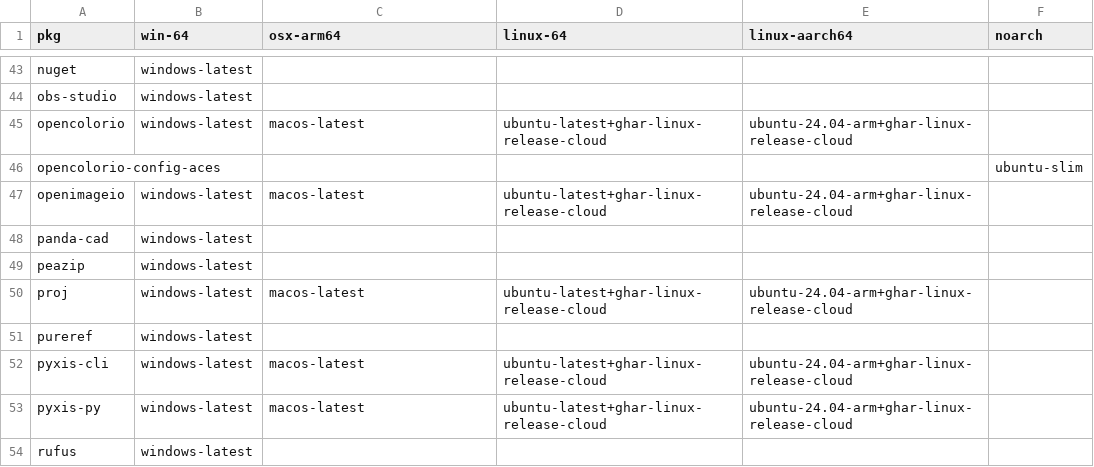
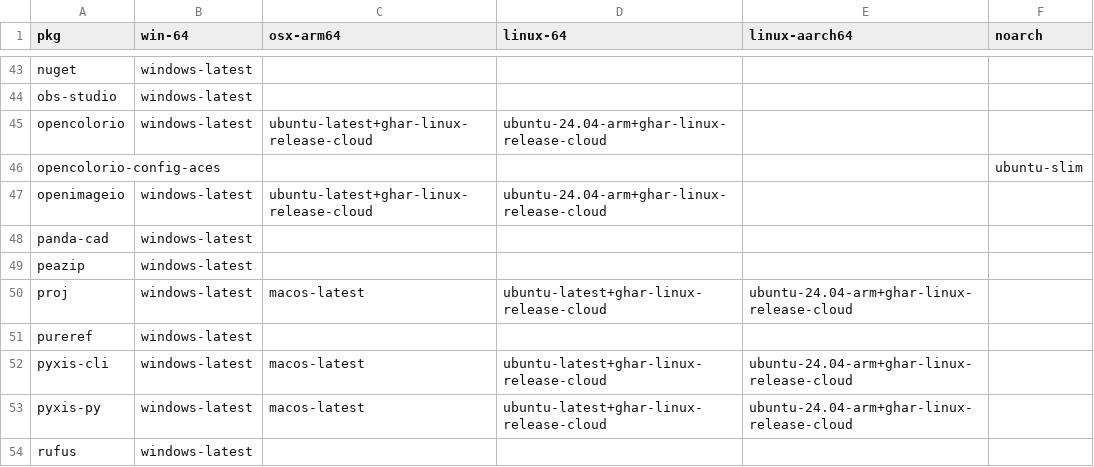
Before and after one commit to Glatzel/demon-forge, a CSV file: packages.csv, drawn as a sheet; only a part is shown, gaps mark what is left out.

```diff
--- a/packages.csv
+++ b/packages.csv
@@ -44,5 +44,5 @@ nuget,windows-latest,,,,
 obs-studio,windows-latest,,,,
-opencolorio,windows-latest,macos-latest,ubuntu-latest+ghar-linux-release-cloud,ubuntu-24.04-arm+ghar-linux-release-cloud,
+opencolorio,windows-latest,ubuntu-latest+ghar-linux-release-cloud,ubuntu-24.04-arm+ghar-linux-release-cloud,
 opencolorio-config-aces,,,,,ubuntu-slim
-openimageio,windows-latest,macos-latest,ubuntu-latest+ghar-linux-release-cloud,ubuntu-24.04-arm+ghar-linux-release-cloud,
+openimageio,windows-latest,ubuntu-latest+ghar-linux-release-cloud,ubuntu-24.04-arm+ghar-linux-release-cloud,
 panda-cad,windows-latest,,,,
```
